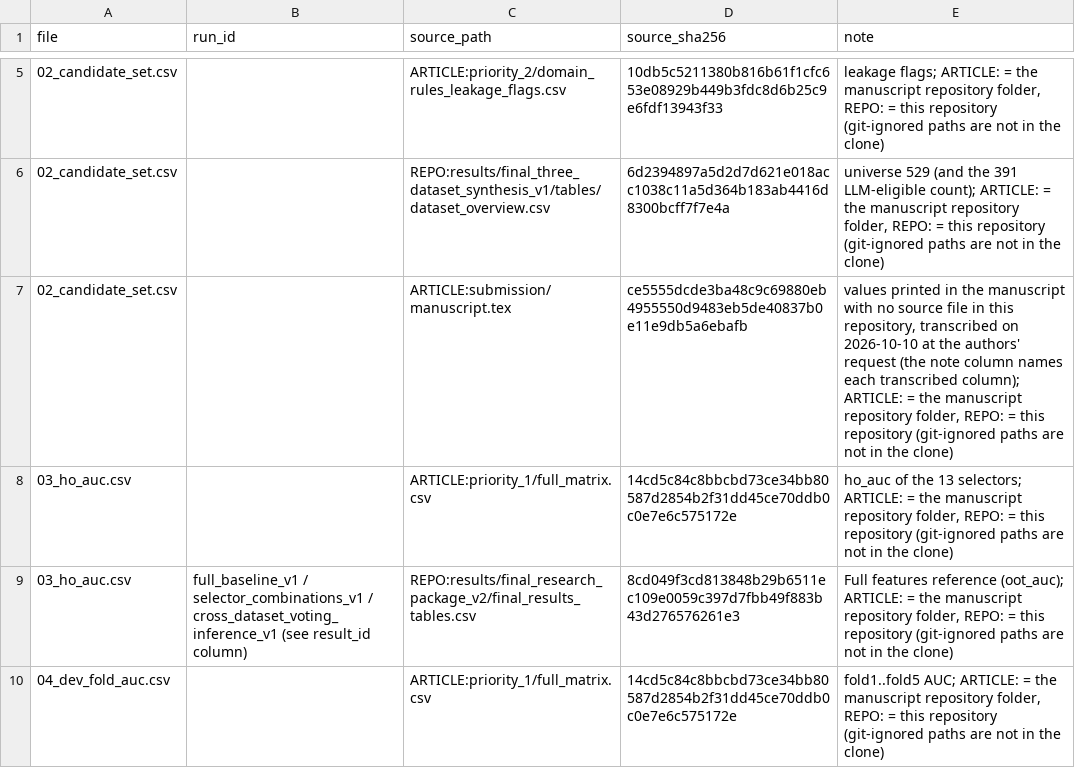
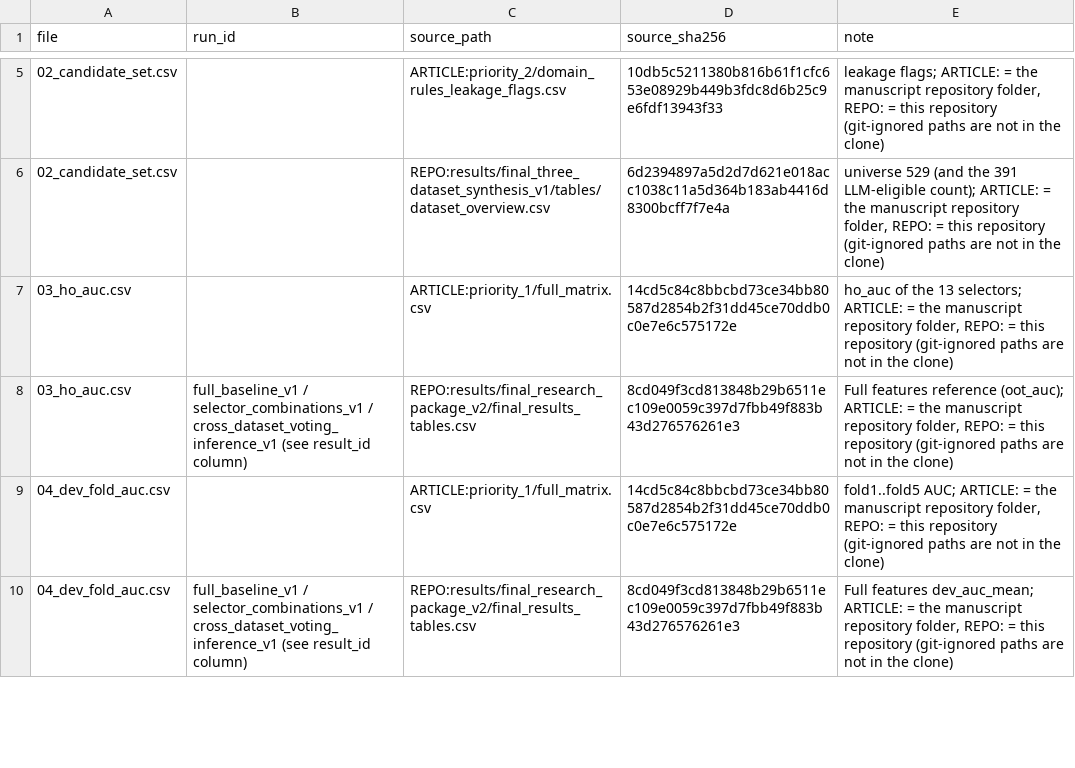
Before and after one commit to dilshodazamjonov/Feature-Selection-Research, a CSV file: results/homecredit_metrics_output/00_run_ids.csv, drawn as a sheet; only a part is shown, gaps mark what is left out; the shorter side is filled out with more unchanged rows; the diff covers the shown part only.

```diff
--- a/results/homecredit_metrics_output/00_run_ids.csv
+++ b/results/homecredit_metrics_output/00_run_ids.csv
@@ -6,3 +6,2 @@ file,run_id,source_path,source_sha256,note
 02_candidate_set.csv,,REPO:results/final_three_dataset_synthesis_v1/tables/dataset_overview.csv,6d2394897a5d2d7d621e018acc1038c11a5d364b183ab4416d8300bcff7f7e4a,"universe 529 (and the 391 LLM-eligible count); ARTICLE: = the manuscript repository folder, REPO: = this repository (git-ignored paths are not in the clone)"
-02_candidate_set.csv,,ARTICLE:submission/manuscript.tex,ce5555dcde3ba48c9c69880eb4955550d9483eb5de40837b0e11e9db5a6ebafb,"values printed in the manuscript with no source file in this repository, transcribed on 2026-10-10 at the authors' request (the note column names each transcribed column); ARTICLE: = the manuscript repository folder, REPO: = this repository (git-ignored paths are not in the clone)"
 03_ho_auc.csv,,ARTICLE:priority_1/full_matrix.csv,14cd5c84c8bbcbd73ce34bb80587d2854b2f31dd45ce70ddb0c0e7e6c575172e,"ho_auc of the 13 selectors; ARTICLE: = the manuscript repository folder, REPO: = this repository (git-ignored paths are not in the clone)"
```
Also changed, not shown: 3 removed rows elsewhere in this file, results/homecredit_metrics_output/20_rank_voting.csv, results/lendingclub_metrics_output/00_run_ids.csv, 56 other files.
